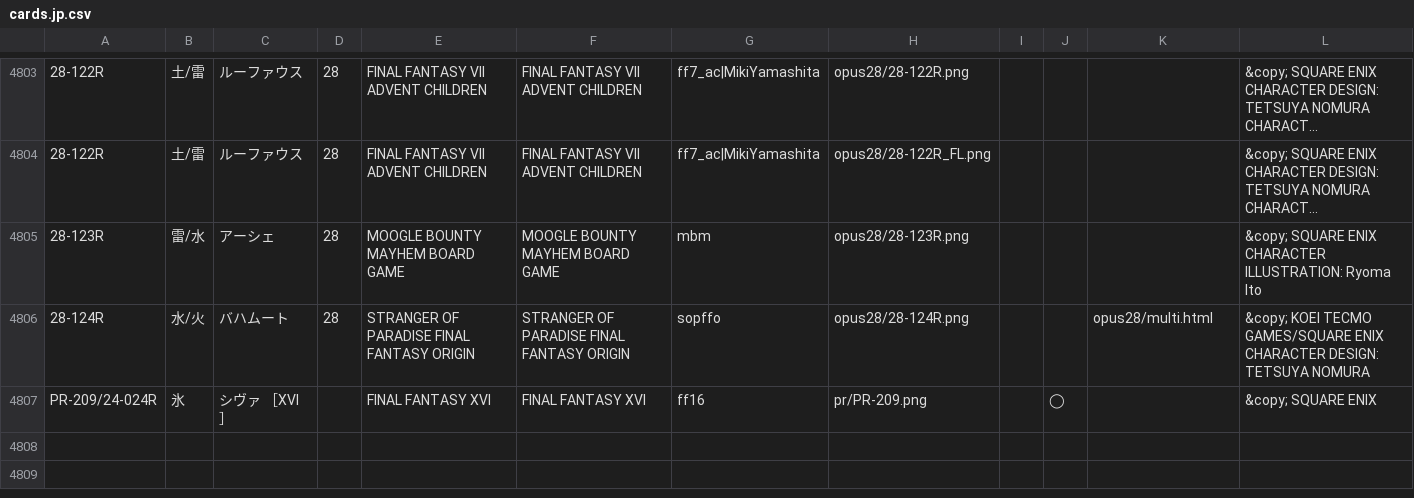
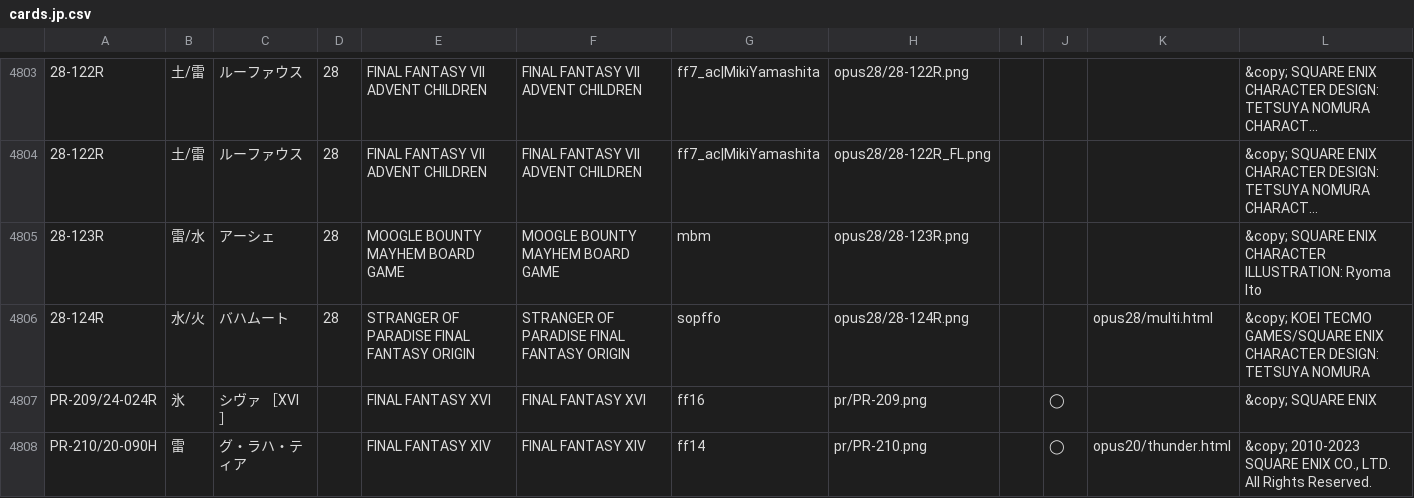
Before and after one commit to simondriesen/ff-tcg-card-list, a CSV file: files/cards.jp.csv, drawn as a sheet; only a part is shown, gaps mark what is left out; long unchanged cells end in …; the diff names each change by its address in the sheet, - before the commit and + after, or states it on an @@ line.

```diff
--- a/files/cards.jp.csv
+++ b/files/cards.jp.csv
+row 4808: PR-210/20-090H | 雷 | グ・ラハ・ティア |  | FINAL FANTASY XIV | FINAL FANTASY XIV | ff14 | pr/PR-210.png |  | ◯ | opus20/thunder.html | &copy; 2010-2023 SQUARE ENIX CO., LTD. All Rights Reserved.
```
Also changed, not shown: 2 other files.
